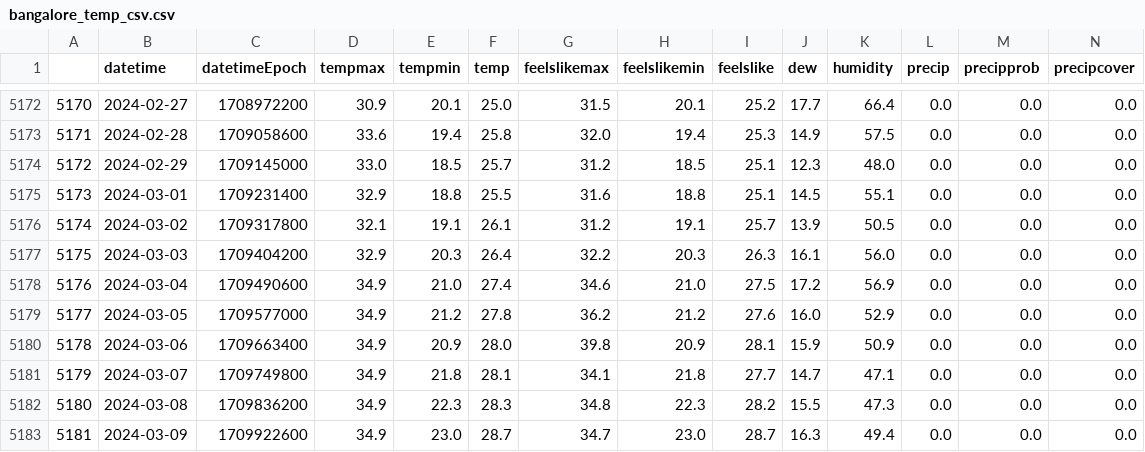
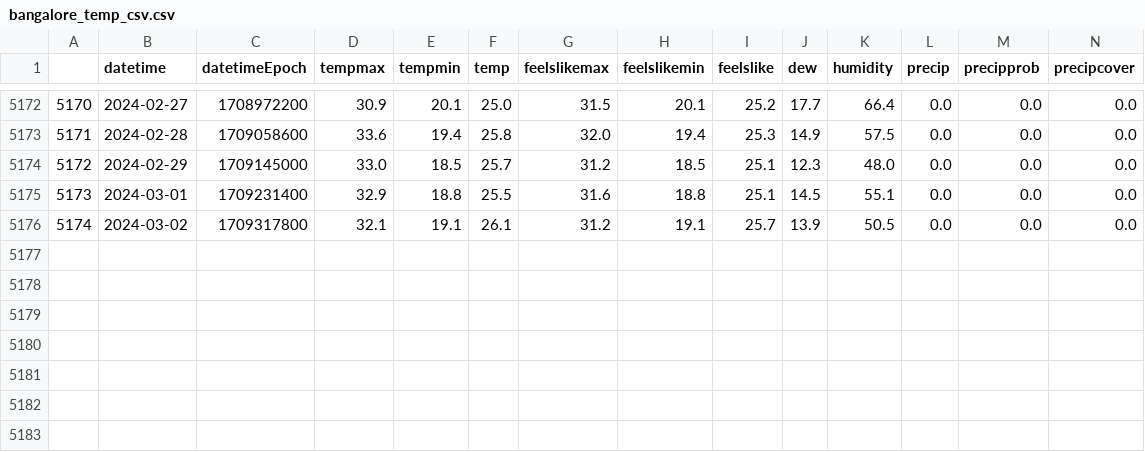
Before and after one commit to HarshHrs24/Capstone, a CSV file: versioning/weekfour/heatwave/bangalore_temp_csv.csv, drawn as a sheet; only a part is shown, gaps mark what is left out.

```diff
--- a/versioning/weekfour/heatwave/bangalore_temp_csv.csv
+++ b/versioning/weekfour/heatwave/bangalore_temp_csv.csv
@@ -5176,8 +5176 @@
 5174,2024-03-02,1709317800,32.1,19.1,26.1,31.2,19.1,25.7,13.9,50.5,0.0,0.0,0.0
-5175,2024-03-03,1709404200,32.9,20.3,26.4,32.2,20.3,26.3,16.1,56.0,0.0,0.0,0.0
-5176,2024-03-04,1709490600,34.9,21.0,27.4,34.6,21.0,27.5,17.2,56.9,0.0,0.0,0.0
-5177,2024-03-05,1709577000,34.9,21.2,27.8,36.2,21.2,27.6,16.0,52.9,0.0,0.0,0.0
-5178,2024-03-06,1709663400,34.9,20.9,28.0,39.8,20.9,28.1,15.9,50.9,0.0,0.0,0.0
-5179,2024-03-07,1709749800,34.9,21.8,28.1,34.1,21.8,27.7,14.7,47.1,0.0,0.0,0.0
-5180,2024-03-08,1709836200,34.9,22.3,28.3,34.8,22.3,28.2,15.5,47.3,0.0,0.0,0.0
-5181,2024-03-09,1709922600,34.9,23.0,28.7,34.7,23.0,28.7,16.3,49.4,0.0,0.0,0.0
```
Also changed, not shown: versioning/weekthree/heatwave/bangalore_temp_csv.csv, versioning/weektwo/heatwave/bangalore_temp_csv.csv, 51 other files.
